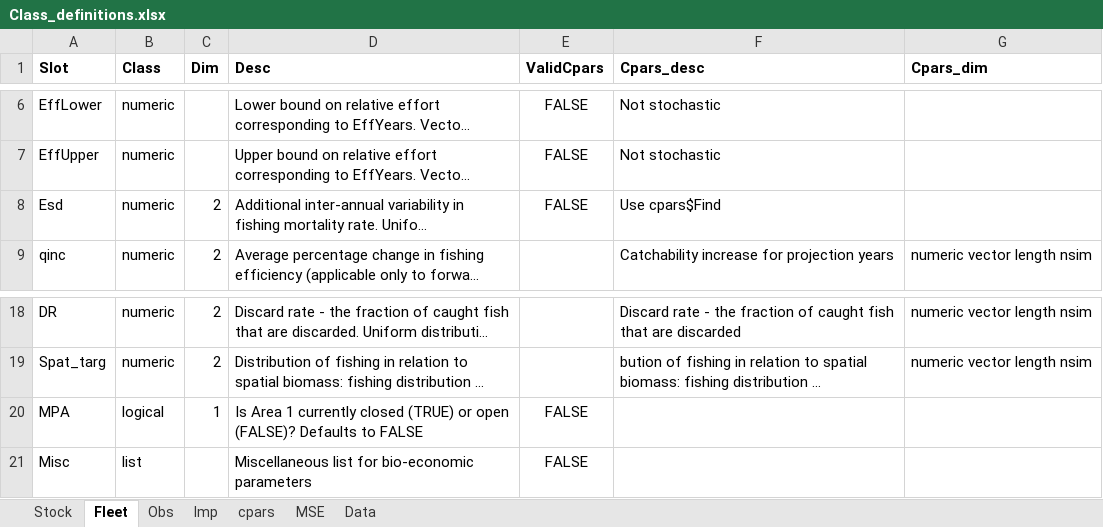
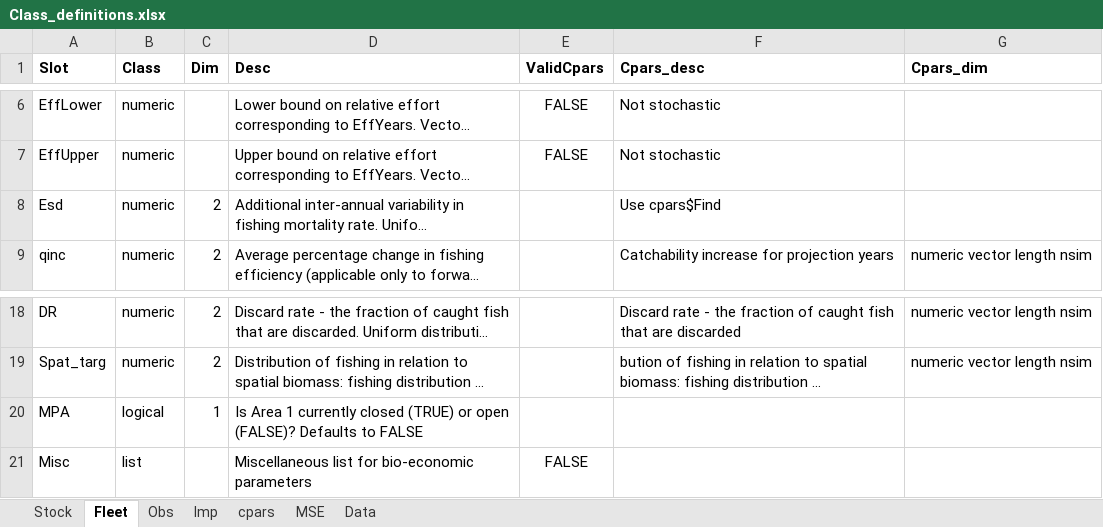
Before and after one commit to Blue-Matter/MSEtool, an Excel workbook: build_tools/Class_definitions/Class_definitions.xlsx, sheet Fleet, drawn as a sheet; only a part is shown, gaps mark what is left out; long unchanged cells end in …; values as stored, in another font and other column widths than the file's, no borders; the diff names each change by its address in the sheet, - before the commit and + after, or states it on an @@ line.

```diff
--- a/build_tools/Class_definitions/Class_definitions.xlsx (sheet Fleet)
+++ b/build_tools/Class_definitions/Class_definitions.xlsx (sheet Fleet)
-E8 (ValidCpars): FALSE
+E8 (ValidCpars): (empty)
-E20 (ValidCpars): FALSE
+E20 (ValidCpars): (empty)
```
Also changed, not shown: sheet Obs.
